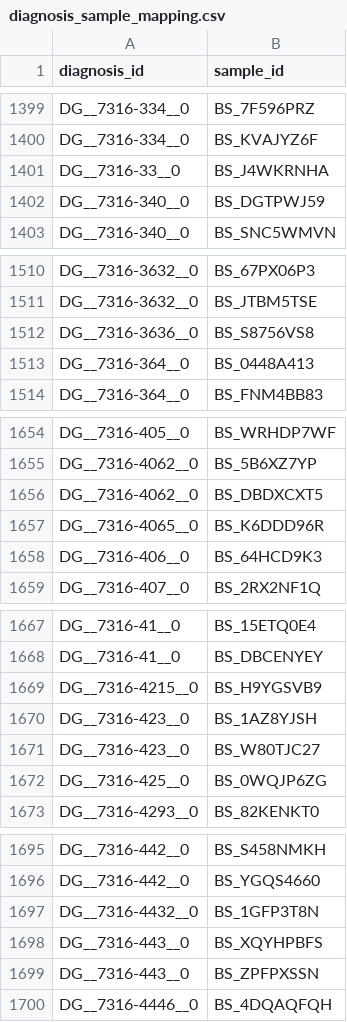
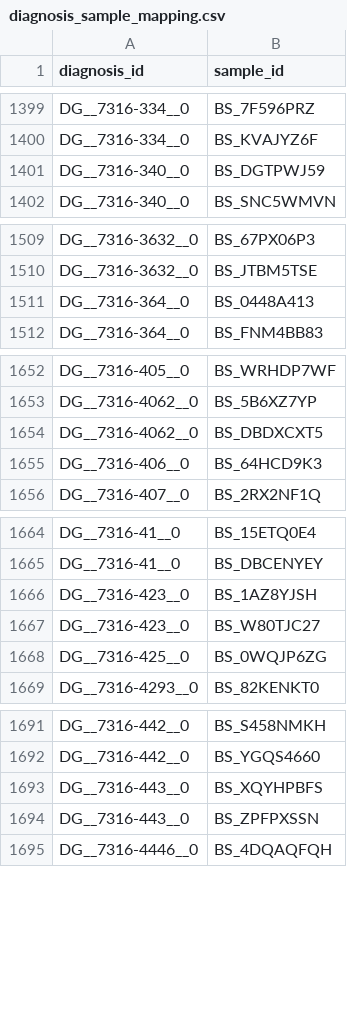
Before and after one commit to d3b-center/d3b-cds-manifest-prep, a CSV file: data/submission_packet/diagnosis_sample_mapping.csv, drawn as a sheet; only a part is shown, gaps mark what is left out; the diff covers the shown part only.

```diff
--- a/data/submission_packet/diagnosis_sample_mapping.csv
+++ b/data/submission_packet/diagnosis_sample_mapping.csv
@@ -1400,3 +1400,2 @@ DG__7316-334__0,BS_7F596PRZ
 DG__7316-334__0,BS_KVAJYZ6F
-DG__7316-33__0,BS_J4WKRNHA
 DG__7316-340__0,BS_DGTPWJ59
@@ -1511,3 +1510,2 @@ DG__7316-3632__0,BS_67PX06P3
 DG__7316-3632__0,BS_JTBM5TSE
-DG__7316-3636__0,BS_S8756VS8
 DG__7316-364__0,BS_0448A413
@@ -1656,3 +1654,2 @@ DG__7316-4062__0,BS_5B6XZ7YP
 DG__7316-4062__0,BS_DBDXCXT5
-DG__7316-4065__0,BS_K6DDD96R
 DG__7316-406__0,BS_64HCD9K3
@@ -1668,3 +1665,2 @@ DG__7316-41__0,BS_15ETQ0E4
 DG__7316-41__0,BS_DBCENYEY
-DG__7316-4215__0,BS_H9YGSVB9
 DG__7316-423__0,BS_1AZ8YJSH
@@ -1696,3 +1692,2 @@ DG__7316-442__0,BS_S458NMKH
 DG__7316-442__0,BS_YGQS4660
-DG__7316-4432__0,BS_1GFP3T8N
 DG__7316-443__0,BS_XQYHPBFS
```
Also changed, not shown: 3 removed rows elsewhere in this file, data/submission_packet/diagnosis.csv.
